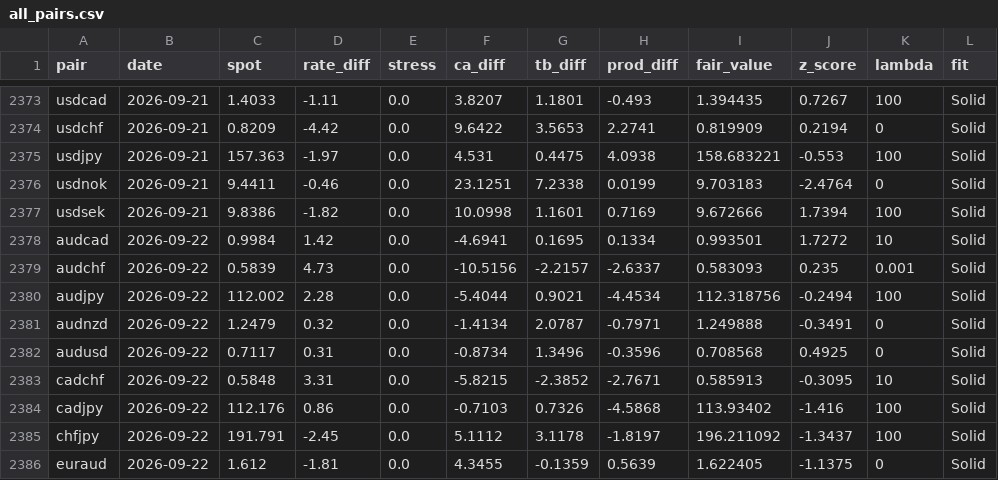
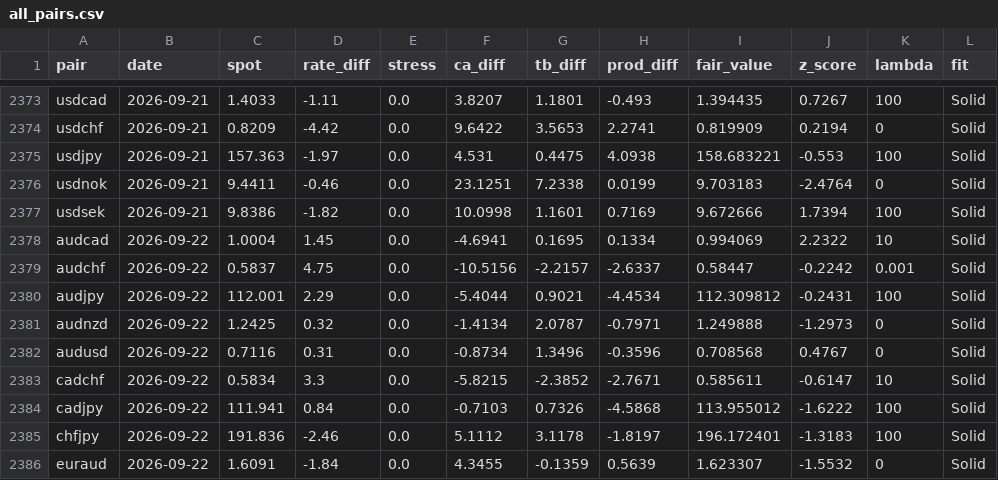
Before and after one commit to GlobalInvesting/globalinvesting.github.io, a CSV file: fair-value-data/backtest/all_pairs.csv, drawn as a sheet; only a part is shown, gaps mark what is left out; the diff covers the shown part only; the diff names each change by its address in the sheet, - before the commit and + after, or states it on an @@ line.

```diff
--- a/fair-value-data/backtest/all_pairs.csv
+++ b/fair-value-data/backtest/all_pairs.csv
-C2378 (spot): 0.9984
+C2378 (spot): 1.0004
-D2378 (rate_diff): 1.42
+D2378 (rate_diff): 1.45
-I2378 (fair_value): 0.993501
+I2378 (fair_value): 0.994069
-J2378 (z_score): 1.7272
+J2378 (z_score): 2.2322
-C2379 (spot): 0.5839
+C2379 (spot): 0.5837
-D2379 (rate_diff): 4.73
+D2379 (rate_diff): 4.75
-I2379 (fair_value): 0.583093
+I2379 (fair_value): 0.58447
-J2379 (z_score): 0.235
+J2379 (z_score): -0.2242
-C2380 (spot): 112.002
+C2380 (spot): 112.001
-D2380 (rate_diff): 2.28
+D2380 (rate_diff): 2.29
-I2380 (fair_value): 112.318756
+I2380 (fair_value): 112.309812
-J2380 (z_score): -0.2494
+J2380 (z_score): -0.2431
-C2381 (spot): 1.2479
+C2381 (spot): 1.2425
-J2381 (z_score): -0.3491
+J2381 (z_score): -1.2973
-C2382 (spot): 0.7117
+C2382 (spot): 0.7116
-J2382 (z_score): 0.4925
+J2382 (z_score): 0.4767
-C2383 (spot): 0.5848
+C2383 (spot): 0.5834
-D2383 (rate_diff): 3.31
+D2383 (rate_diff): 3.3
-I2383 (fair_value): 0.585913
+I2383 (fair_value): 0.585611
-J2383 (z_score): -0.3095
+J2383 (z_score): -0.6147
-C2384 (spot): 112.176
+C2384 (spot): 111.941
-D2384 (rate_diff): 0.86
+D2384 (rate_diff): 0.84
-I2384 (fair_value): 113.93402
+I2384 (fair_value): 113.955012
-J2384 (z_score): -1.416
+J2384 (z_score): -1.6222
-C2385 (spot): 191.791
+C2385 (spot): 191.836
-D2385 (rate_diff): -2.45
+D2385 (rate_diff): -2.46
-I2385 (fair_value): 196.211092
+I2385 (fair_value): 196.172401
-J2385 (z_score): -1.3437
+J2385 (z_score): -1.3183
-C2386 (spot): 1.612
+C2386 (spot): 1.6091
-D2386 (rate_diff): -1.81
+D2386 (rate_diff): -1.84
-I2386 (fair_value): 1.622405
+I2386 (fair_value): 1.623307
-J2386 (z_score): -1.1375
+J2386 (z_score): -1.5532
```
Also changed, not shown: 58 edited cells elsewhere in this file, fair-value-data/backtest/audchf.csv, fair-value-data/backtest/cadchf.csv, 57 other files.
